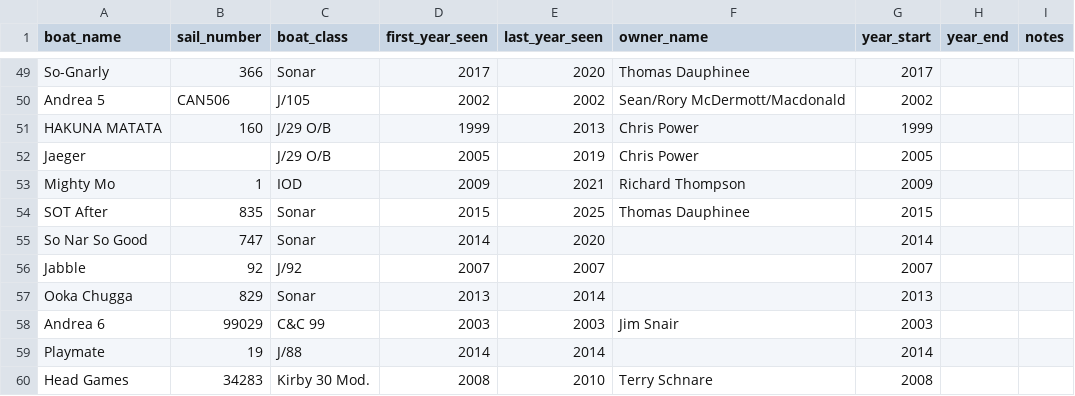
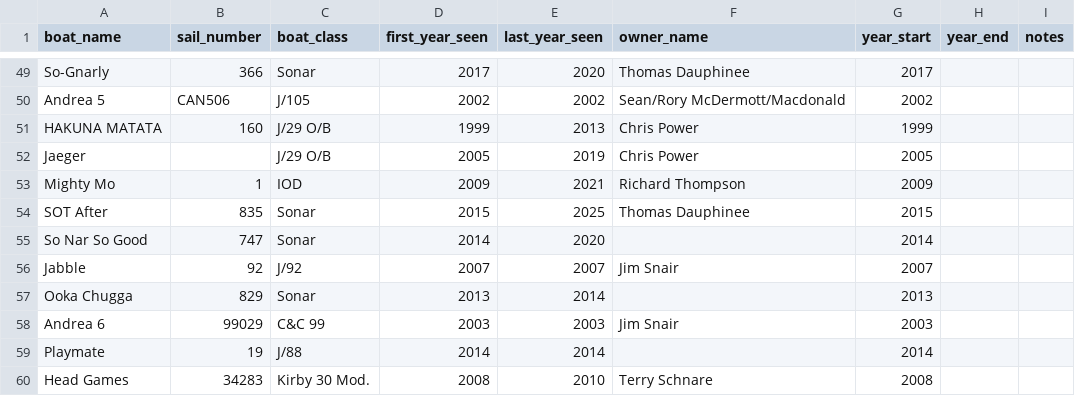
Before and after one commit to gmann14/lyc-racing-data, a CSV file: enrichment/boat_owners.csv, drawn as a sheet; only a part is shown, gaps mark what is left out; the diff covers the shown part only.

```diff
--- a/enrichment/boat_owners.csv
+++ b/enrichment/boat_owners.csv
@@ -55,3 +55,3 @@ SOT After,835,Sonar,2015,2025,Thomas Dauphinee,2015,,
 So Nar So Good,747,Sonar,2014,2020,,2014,,
-Jabble,92,J/92,2007,2007,,2007,,
+Jabble,92,J/92,2007,2007,Jim Snair,2007,,
 Ooka Chugga,829,Sonar,2013,2014,,2013,,
```
Also changed, not shown: 1 removed row and 9 edited cells elsewhere in this file.
